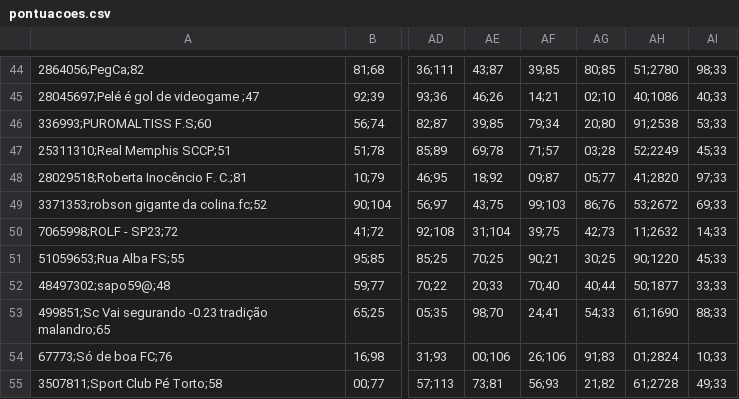
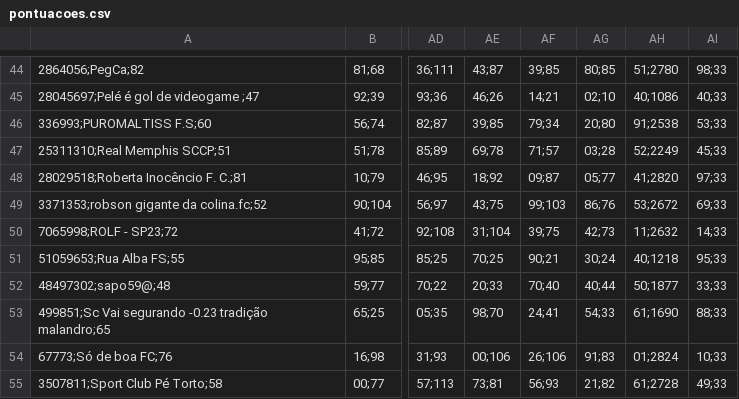
Before and after one commit to mmbsest90/liga-vila-cartobrothers-site, a CSV file: saida/pontuacoes.csv, drawn as a sheet; only a part is shown, gaps mark what is left out; the diff names each change by its address in the sheet, - before the commit and + after, or states it on an @@ line.

```diff
--- a/saida/pontuacoes.csv
+++ b/saida/pontuacoes.csv
-AG51: 30;25
+AG51: 30;24
-AH51: 90;1220
+AH51: 40;1218
-AI51: 45;33
+AI51: 95;33
```
Also changed, not shown: saida/escalados.csv, 2 other files.
